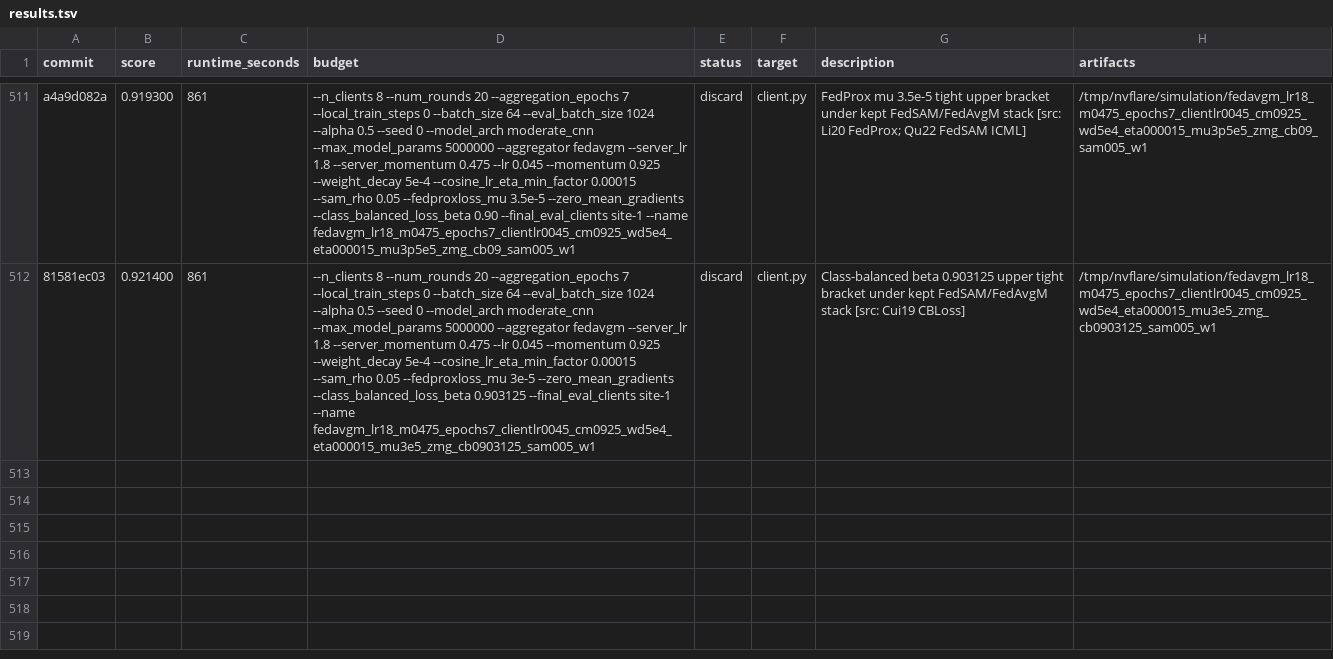
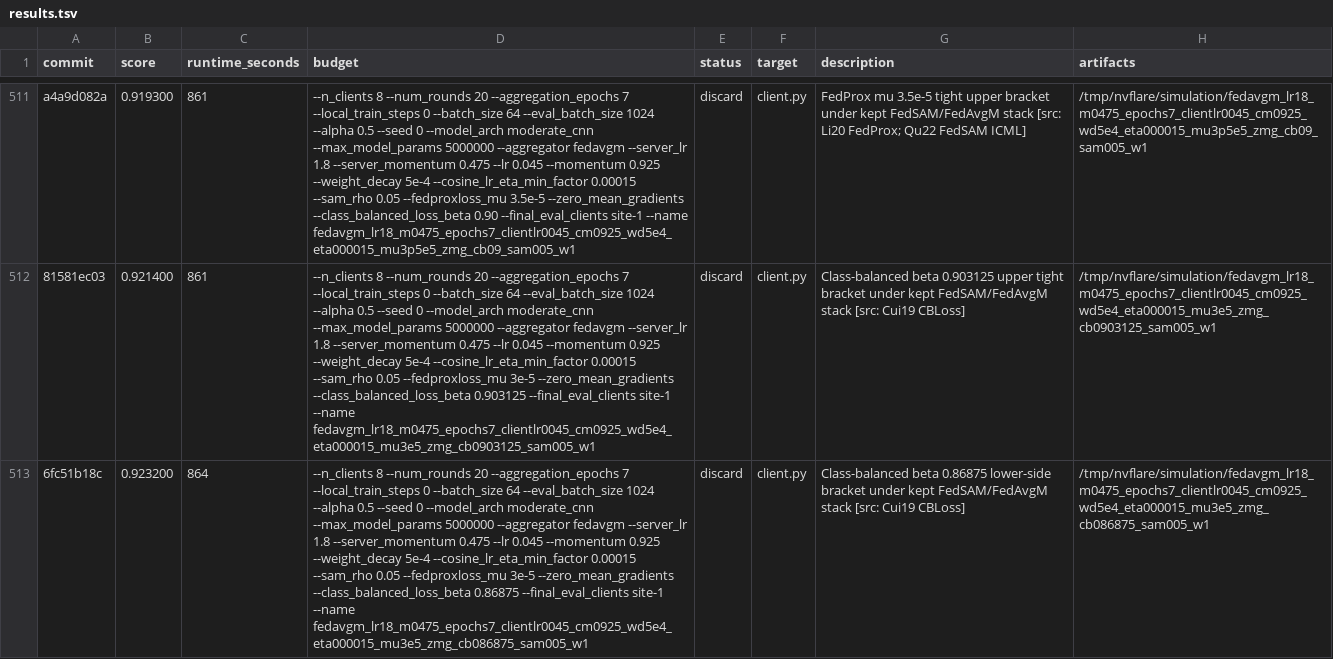
Before and after one commit to holgerroth/NVFlare, a TSV file: research/auto-fl-research/results.tsv, drawn as a sheet; only a part is shown, gaps mark what is left out; the diff names each change by its address in the sheet, - before the commit and + after, or states it on an @@ line.

Commit message:
Record beta lower-side check

```diff
--- a/research/auto-fl-research/results.tsv
+++ b/research/auto-fl-research/results.tsv
+row 513: 6fc51b18c | 0.923200 | 864 | --n_clients 8 --num_rounds 20 --aggregation_epochs 7 --local_train_steps 0 --batch_size 64 --eval_batch_size 1024 --alpha 0.5 --seed 0 --model_arch moderate_cnn --max_model_params 5000000 --aggregator fedavgm --server_lr 1.8 --server_momentum 0.475 --lr 0.045 --momentum 0.925 --weight_decay 5e-4 --cosine_lr_eta_min_factor 0.00015 --sam_rho 0.05 --fedproxloss_mu 3e-5 --zero_mean_gradients --class_balanced_loss_beta 0.86875 --final_eval_clients site-1 --name fedavgm_lr18_m0475_epochs7_clientlr0045_cm0925_wd5e4_eta000015_mu3e5_zmg_cb086875_sam005_w1 | discard | client.py | Class-balanced beta 0.86875 lower-side bracket under kept FedSAM/FedAvgM stack [src: Cui19 CBLoss] | /tmp/nvflare/simulation/fedavgm_lr18_m0475_epochs7_clientlr0045_cm0925_wd5e4_eta000015_mu3e5_zmg_cb086875_sam005_w1
```
Also changed, not shown: 1 other file.
